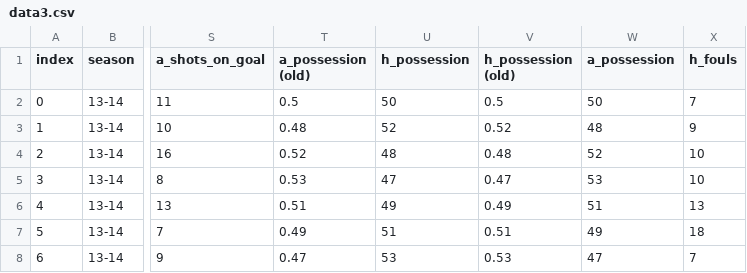
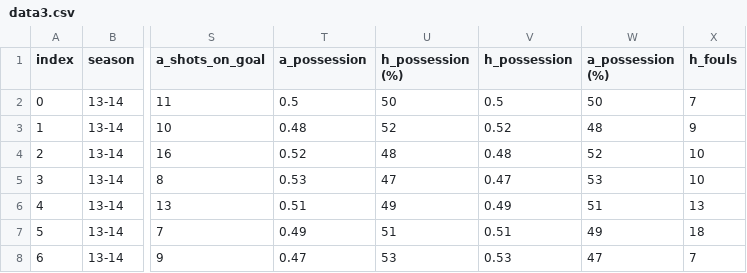
Before and after one commit to datrz/danish_football_league, a CSV file: data/data3.csv, drawn as a sheet; only a part is shown, gaps mark what is left out; the diff names each change by its address in the sheet, - before the commit and + after, or states it on an @@ line.

Commit message:
Add files via upload

```diff
--- a/data/data3.csv
+++ b/data/data3.csv
-T1: a_possession (old)
+T1: a_possession
-U1: h_possession
+U1: h_possession (%)
-V1: h_possession (old)
+V1: h_possession
-W1: a_possession
+W1: a_possession (%)
```
